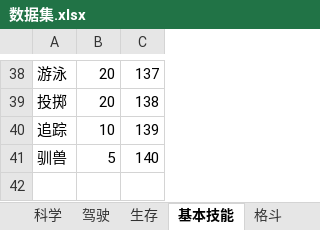
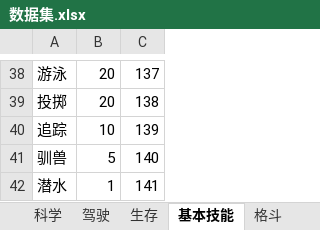
Before and after one commit to Joycai/trpg-server, an Excel workbook: excels/数据集.xlsx, sheet 基本技能, drawn as a sheet; only a part is shown, gaps mark what is left out; values as stored, in another font and other column widths than the file's, no borders; the diff names each change by its address in the sheet, - before the commit and + after, or states it on an @@ line.

```diff
--- a/excels/数据集.xlsx (sheet 基本技能)
+++ b/excels/数据集.xlsx (sheet 基本技能)
+row 42: 潜水 | 1 | 141
```
Also changed, not shown: sheet 职业列表, sheet 格斗, sheet 射击, sheet 技艺, sheet 生存, other sheet tabs, 1 other file.
